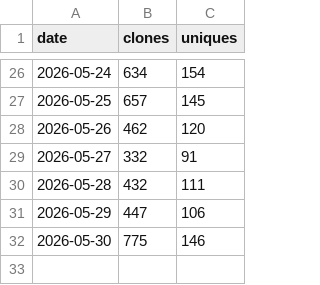
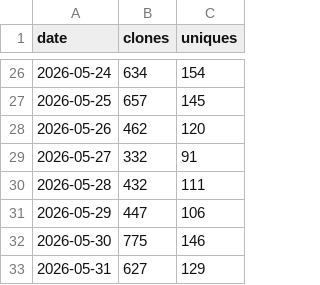
Before and after one commit to brndkfr/goalie-vault, a CSV file: _data/traffic/clones.csv, drawn as a sheet; only a part is shown, gaps mark what is left out; the diff names each change by its address in the sheet, - before the commit and + after, or states it on an @@ line.

```diff
--- a/_data/traffic/clones.csv
+++ b/_data/traffic/clones.csv
+row 33: 2026-05-31 | 627 | 129
```
Also changed, not shown: _data/traffic/views.csv, 3 other files.
